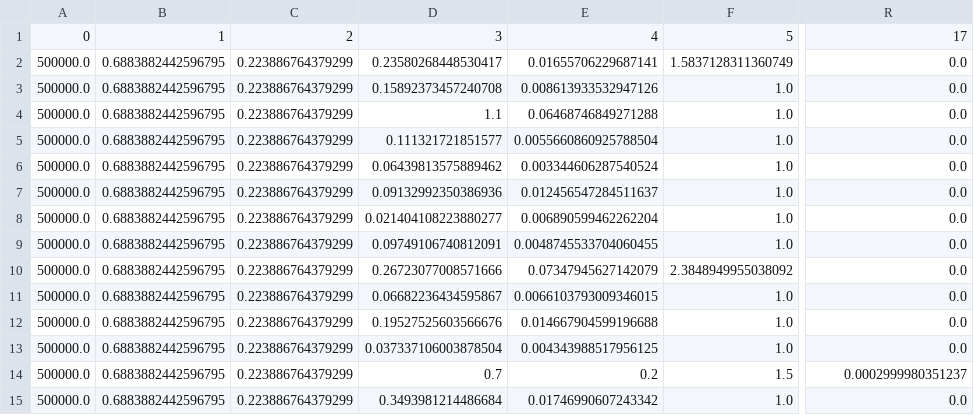
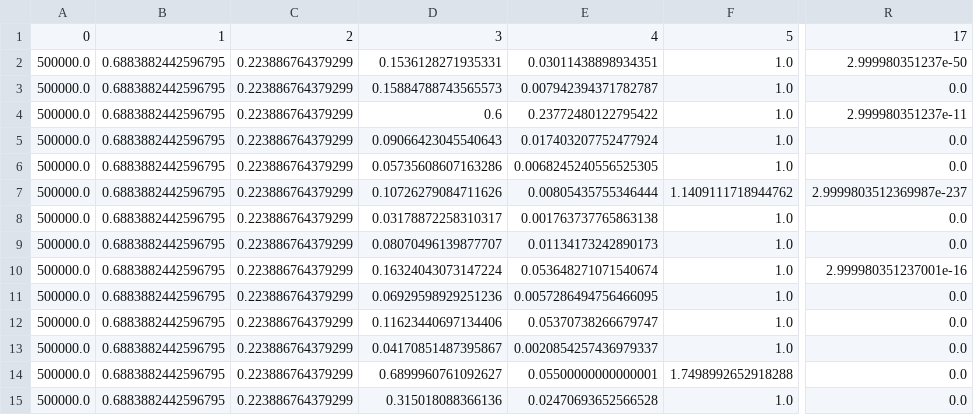
Before and after one commit to AllisonNg067/HypoxiaCode, a CSV file: constrained alpha hypoxia best parameters RT.csv, drawn as a sheet; only a part is shown, gaps mark what is left out; the diff names each change by its address in the sheet, - before the commit and + after, or states it on an @@ line.

Commit message:
constrained alpha updated results

```diff
--- a/constrained alpha hypoxia best parameters RT.csv
+++ b/constrained alpha hypoxia best parameters RT.csv
-D2: 0.23580268448530417
+D2: 0.1536128271935331
-E2: 0.01655706229687141
+E2: 0.03011438898934351
-F2: 1.5837128311360749
+F2: 1.0
-R2: 0.0
+R2: 2.999980351237e-50
-D3: 0.15892373457240708
+D3: 0.15884788743565573
-E3: 0.008613933532947126
+E3: 0.007942394371782787
-D4: 1.1
+D4: 0.6
-E4: 0.06468746849271288
+E4: 0.23772480122795422
-R4: 0.0
+R4: 2.999980351237e-11
-D5: 0.111321721851577
+D5: 0.09066423045540643
-E5: 0.0055660860925788504
+E5: 0.017403207752477924
-D6: 0.06439813575889462
+D6: 0.05735608607163286
-E6: 0.003344606287540524
+E6: 0.0068245240556525305
-D7: 0.09132992350386936
+D7: 0.10726279084711626
-E7: 0.012456547284511637
+E7: 0.00805435755346444
-F7: 1.0
+F7: 1.1409111718944762
-R7: 0.0
+R7: 2.9999803512369987e-237
-D8: 0.021404108223880277
+D8: 0.03178872258310317
-E8: 0.006890599462262204
+E8: 0.001763737765863138
-D9: 0.09749106740812091
+D9: 0.08070496139877707
-E9: 0.0048745533704060455
+E9: 0.01134173242890173
-D10: 0.26723077008571666
+D10: 0.16324043073147224
-E10: 0.07347945627142079
+E10: 0.053648271071540674
-F10: 2.3848949955038092
+F10: 1.0
-R10: 0.0
+R10: 2.999980351237001e-16
-D11: 0.06682236434595867
+D11: 0.06929598929251236
-E11: 0.0066103793009346015
+E11: 0.0057286494756466095
-D12: 0.19527525603566676
+D12: 0.11623440697134406
-E12: 0.014667904599196688
+E12: 0.05370738266679747
-D13: 0.037337106003878504
+D13: 0.04170851487395867
-E13: 0.004343988517956125
+E13: 0.0020854257436979337
-D14: 0.7
+D14: 0.6899960761092627
-E14: 0.2
+E14: 0.05500000000000001
-F14: 1.5
+F14: 1.7498992652918288
-R14: 0.0002999980351237
+R14: 0.0
-D15: 0.3493981214486684
+D15: 0.315018088366136
-E15: 0.01746990607243342
+E15: 0.02470693652566528
```
Also changed, not shown: constrained alpha hypoxia errors RT.csv, constrained alpha hypoxia means RT.csv, 14 other files.
